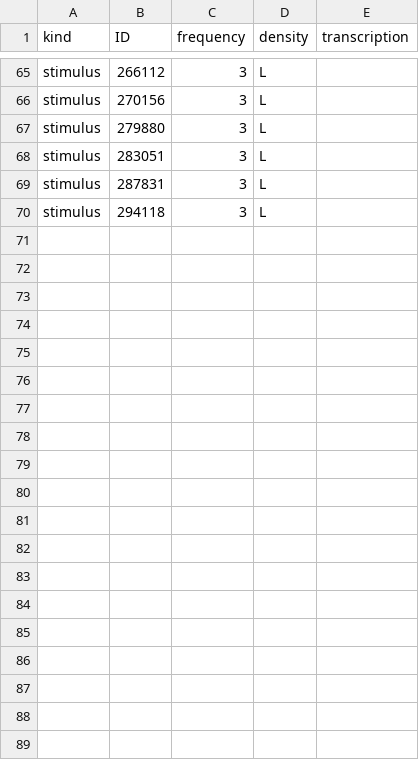
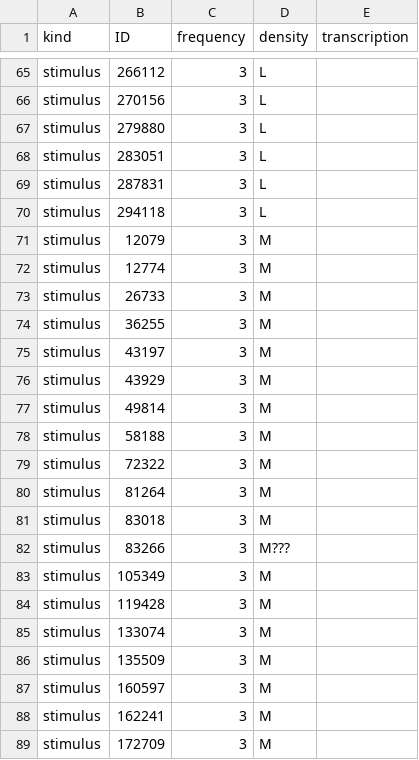
Before and after one commit to CogSci-hiro/dcap, a CSV file: data/iphoneme.csv, drawn as a sheet; only a part is shown, gaps mark what is left out; the diff covers the shown part only; the diff names each change by its address in the sheet, - before the commit and + after, or states it on an @@ line.

Commit message:
commit

```diff
--- a/data/iphoneme.csv
+++ b/data/iphoneme.csv
+row 71: stimulus | 12079 | 3 | M
+row 72: stimulus | 12774 | 3 | M
+row 73: stimulus | 26733 | 3 | M
+row 74: stimulus | 36255 | 3 | M
+row 75: stimulus | 43197 | 3 | M
+row 76: stimulus | 43929 | 3 | M
+row 77: stimulus | 49814 | 3 | M
+row 78: stimulus | 58188 | 3 | M
+row 79: stimulus | 72322 | 3 | M
+row 80: stimulus | 81264 | 3 | M
+row 81: stimulus | 83018 | 3 | M
+row 82: stimulus | 83266 | 3 | M???
+row 83: stimulus | 105349 | 3 | M
+row 84: stimulus | 119428 | 3 | M
+row 85: stimulus | 133074 | 3 | M
+row 86: stimulus | 135509 | 3 | M
+row 87: stimulus | 160597 | 3 | M
+row 88: stimulus | 162241 | 3 | M
+row 89: stimulus | 172709 | 3 | M
```
Also changed, not shown: 20 added rows elsewhere in this file.
